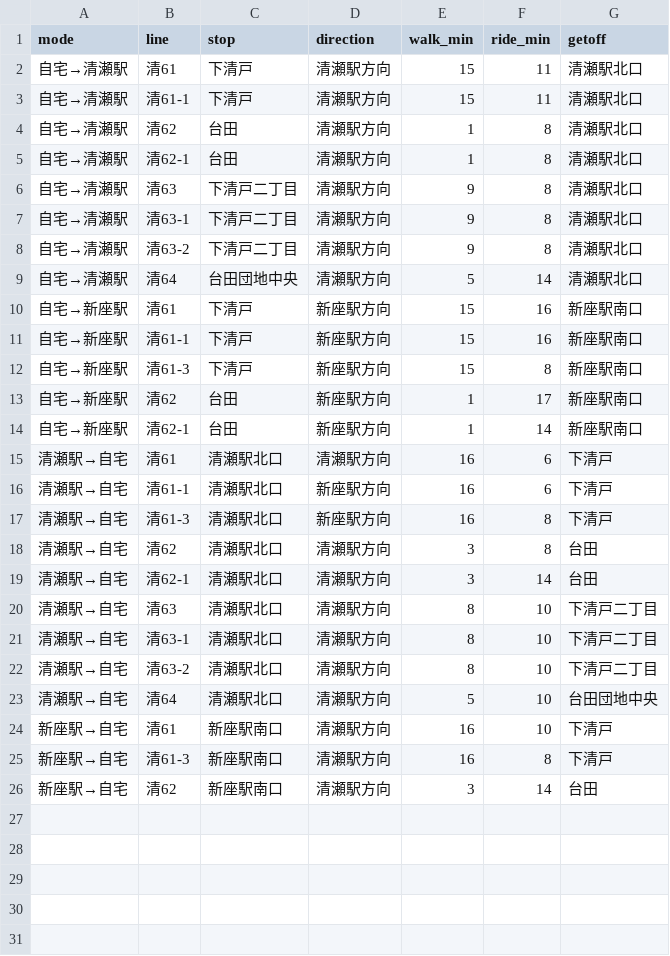
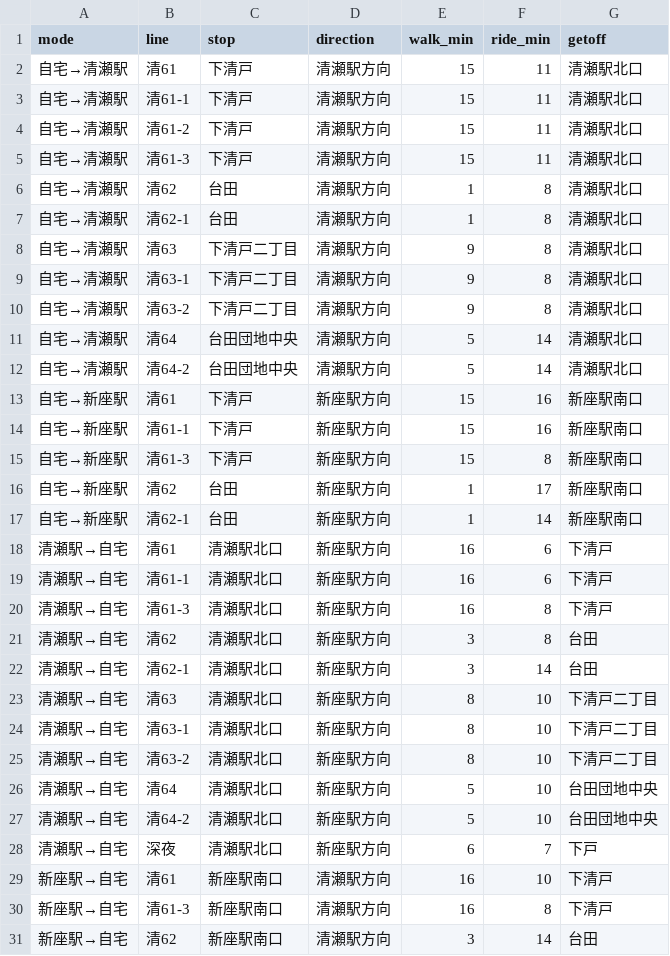
Before and after one commit to nekoha-no-inu/bus-guide, a CSV file: data/routes.csv, drawn as a sheet.

```diff
--- a/data/routes.csv
+++ b/data/routes.csv
@@ -3,2 +3,4 @@ mode,line,stop,direction,walk_min,ride_min,getoff
 自宅→清瀬駅,清61-1,下清戸,清瀬駅方向,15,11,清瀬駅北口
+自宅→清瀬駅,清61-2,下清戸,清瀬駅方向,15,11,清瀬駅北口
+自宅→清瀬駅,清61-3,下清戸,清瀬駅方向,15,11,清瀬駅北口
 自宅→清瀬駅,清62,台田,清瀬駅方向,1,8,清瀬駅北口
@@ -9,2 +11,3 @@ mode,line,stop,direction,walk_min,ride_min,getoff
 自宅→清瀬駅,清64,台田団地中央,清瀬駅方向,5,14,清瀬駅北口
+自宅→清瀬駅,清64-2,台田団地中央,清瀬駅方向,5,14,清瀬駅北口
 自宅→新座駅,清61,下清戸,新座駅方向,15,16,新座駅南口
@@ -14,11 +17,13 @@ mode,line,stop,direction,walk_min,ride_min,getoff
 自宅→新座駅,清62-1,台田,新座駅方向,1,14,新座駅南口
-清瀬駅→自宅,清61,清瀬駅北口,清瀬駅方向,16,6,下清戸
+清瀬駅→自宅,清61,清瀬駅北口,新座駅方向,16,6,下清戸
 清瀬駅→自宅,清61-1,清瀬駅北口,新座駅方向,16,6,下清戸
 清瀬駅→自宅,清61-3,清瀬駅北口,新座駅方向,16,8,下清戸
-清瀬駅→自宅,清62,清瀬駅北口,清瀬駅方向,3,8,台田
-清瀬駅→自宅,清62-1,清瀬駅北口,清瀬駅方向,3,14,台田
-清瀬駅→自宅,清63,清瀬駅北口,清瀬駅方向,8,10,下清戸二丁目
-清瀬駅→自宅,清63-1,清瀬駅北口,清瀬駅方向,8,10,下清戸二丁目
-清瀬駅→自宅,清63-2,清瀬駅北口,清瀬駅方向,8,10,下清戸二丁目
-清瀬駅→自宅,清64,清瀬駅北口,清瀬駅方向,5,10,台田団地中央
+清瀬駅→自宅,清62,清瀬駅北口,新座駅方向,3,8,台田
+清瀬駅→自宅,清62-1,清瀬駅北口,新座駅方向,3,14,台田
+清瀬駅→自宅,清63,清瀬駅北口,新座駅方向,8,10,下清戸二丁目
+清瀬駅→自宅,清63-1,清瀬駅北口,新座駅方向,8,10,下清戸二丁目
+清瀬駅→自宅,清63-2,清瀬駅北口,新座駅方向,8,10,下清戸二丁目
+清瀬駅→自宅,清64,清瀬駅北口,新座駅方向,5,10,台田団地中央
+清瀬駅→自宅,清64-2,清瀬駅北口,新座駅方向,5,10,台田団地中央
+清瀬駅→自宅,深夜,清瀬駅北口,新座駅方向,6,7,下戸
 新座駅→自宅,清61,新座駅南口,清瀬駅方向,16,10,下清戸
```
Also changed, not shown: 1 other file.
